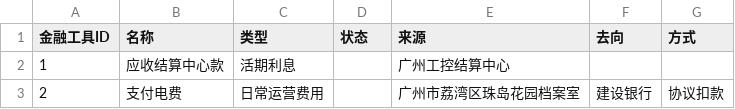
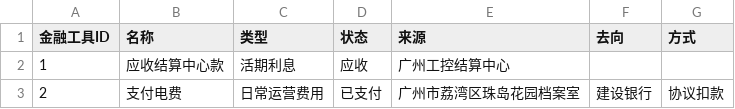
Before and after one commit to zhangrunhe/company, a CSV file: 金融工具.csv, drawn as a sheet.

Commit message:
Update 金融工具.csv

```diff
--- a/金融工具.csv
+++ b/金融工具.csv
@@ -1,3 +1,3 @@
 金融工具ID,名称,类型,状态,来源,去向,方式
-1,应收结算中心款,活期利息,,广州工控结算中心,,
-2,支付电费,日常运营费用,,广州市荔湾区珠岛花园档案室,建设银行,协议扣款
+1,应收结算中心款,活期利息,应收,广州工控结算中心,,
+2,支付电费,日常运营费用,已支付,广州市荔湾区珠岛花园档案室,建设银行,协议扣款
```
